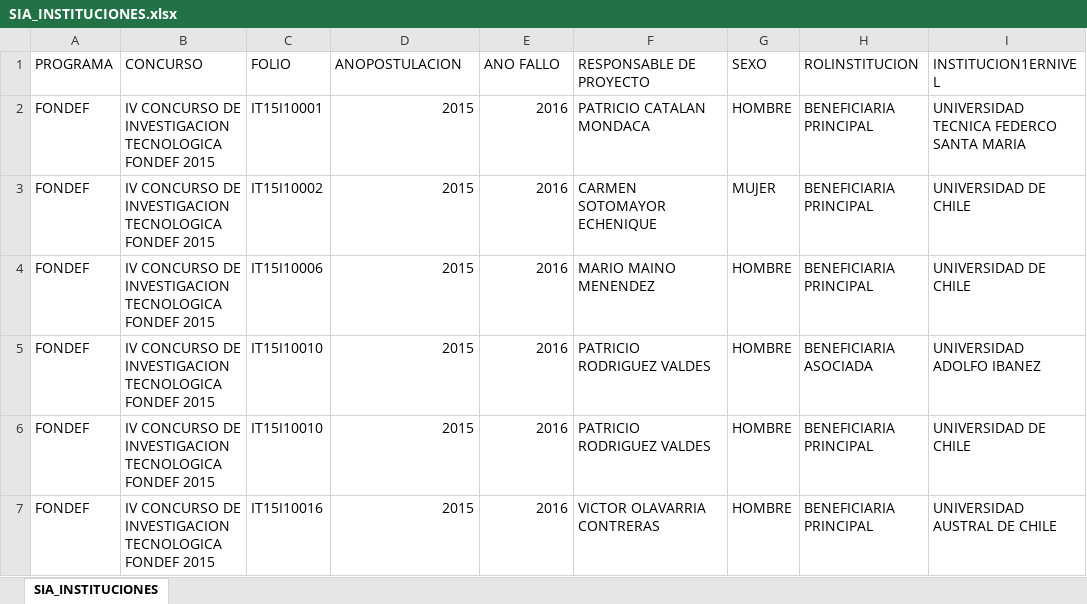
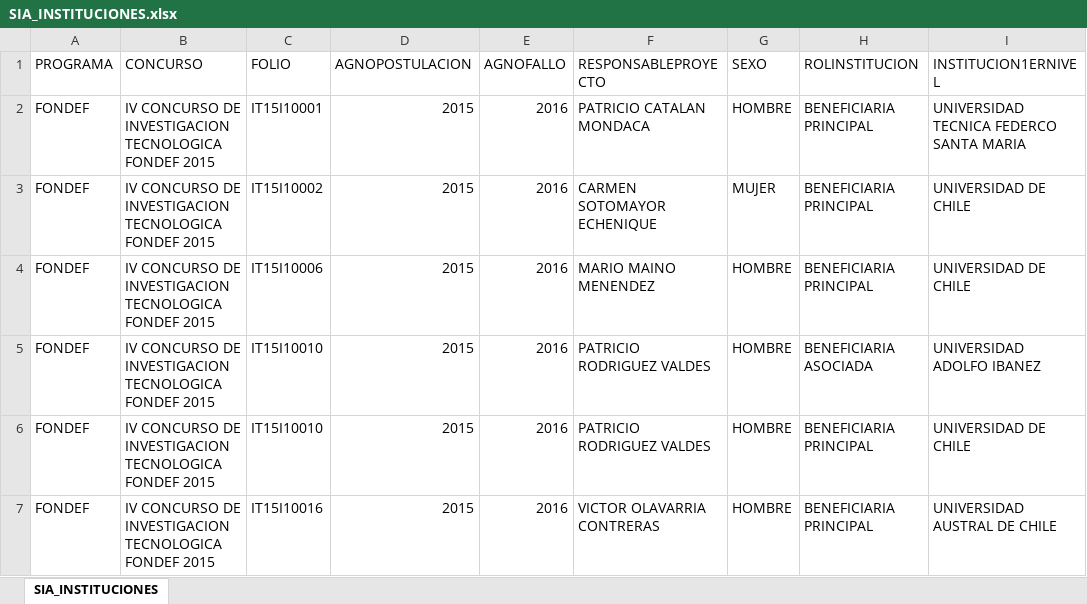
Before and after one commit to ANID-GITHUB/Colaboracion_Institucional, an Excel workbook: SIA_INSTITUCIONES.xlsx, sheet SIA_INSTITUCIONES, drawn as a sheet; only a part is shown; values as stored, in another font and other column widths than the file's, no borders; the diff names each change by its address in the sheet, - before the commit and + after, or states it on an @@ line.

```diff
--- a/SIA_INSTITUCIONES.xlsx (sheet SIA_INSTITUCIONES)
+++ b/SIA_INSTITUCIONES.xlsx (sheet SIA_INSTITUCIONES)
-D1: ANOPOSTULACION
+D1: AGNOPOSTULACION
-E1: ANO FALLO
+E1: AGNOFALLO
-F1: RESPONSABLE DE PROYECTO
+F1: RESPONSABLEPROYECTO
```
Also changed, not shown: SPI_INSTITUCIONES.xlsx, SREC_INSTITUCIONES.xlsx, 3 other files.
